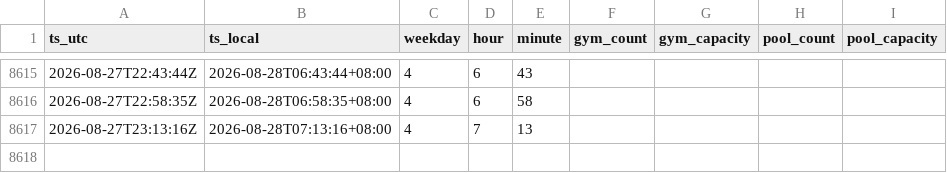
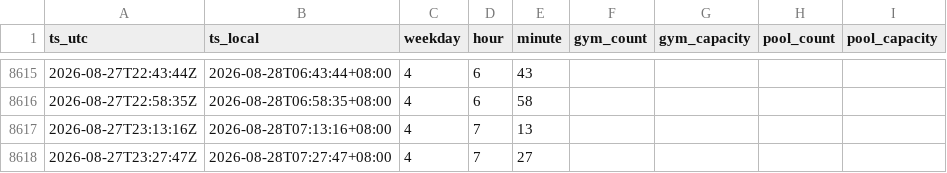
Before and after one commit to lazumo/zz-gym-tracker, a CSV file: data/occupancy.csv, drawn as a sheet; only a part is shown, gaps mark what is left out; the diff names each change by its address in the sheet, - before the commit and + after, or states it on an @@ line.

```diff
--- a/data/occupancy.csv
+++ b/data/occupancy.csv
+row 8618: 2026-08-27T23:27:47Z | 2026-08-28T07:27:47+08:00 | 4 | 7 | 27
```
Also changed, not shown: 1 other file.
